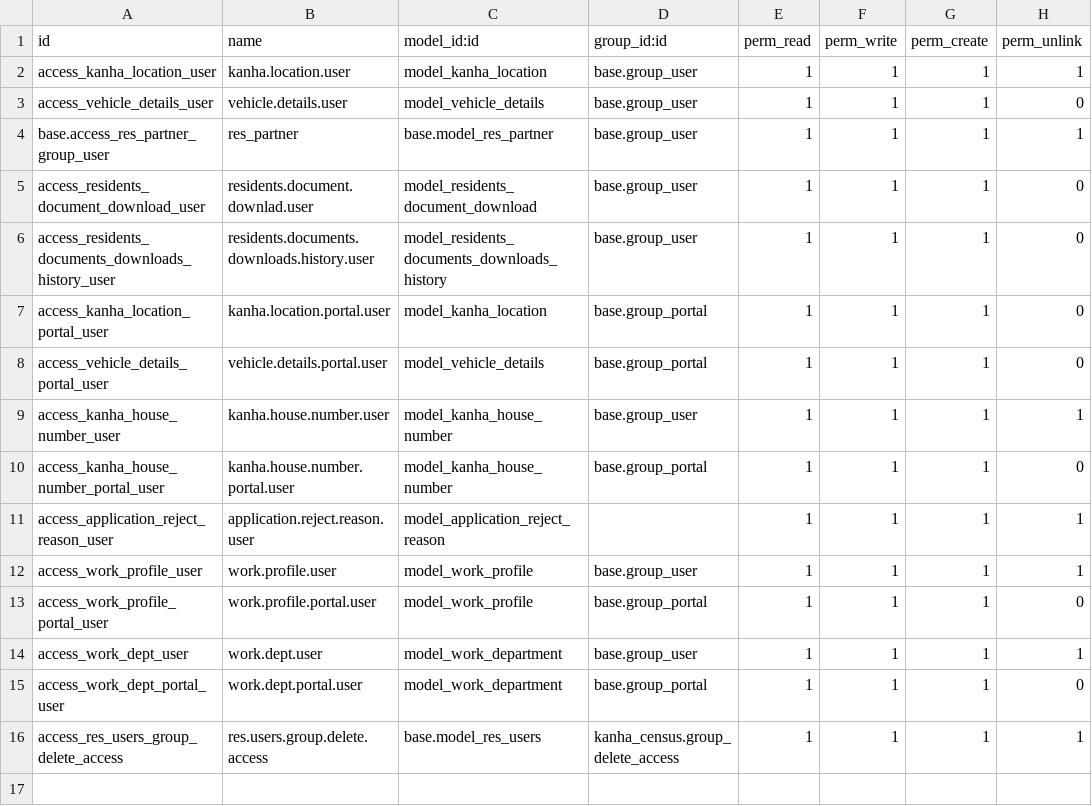
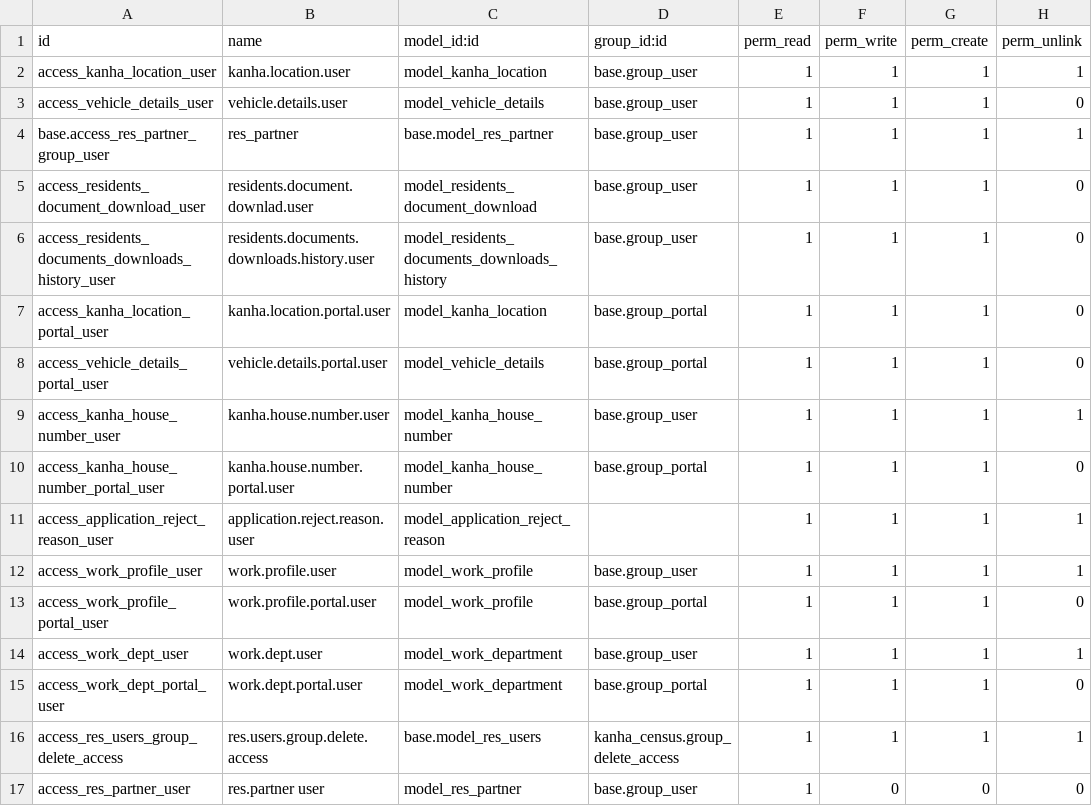
Before and after one commit to dnyanu-patil01/odoo_14, a CSV file: kanha_census/security/ir.model.access.csv, drawn as a sheet.

```diff
--- a/kanha_census/security/ir.model.access.csv
+++ b/kanha_census/security/ir.model.access.csv
@@ -16 +16,2 @@ access_work_dept_portal_user,work.dept.portal.user,model_work_department,base.gr
 access_res_users_group_delete_access,res.users.group.delete.access,base.model_res_users,kanha_census.group_delete_access,1,1,1,1
+access_res_partner_user,res.partner user,model_res_partner,base.group_user,1,0,0,0
```
Also changed, not shown: 2 other files.
